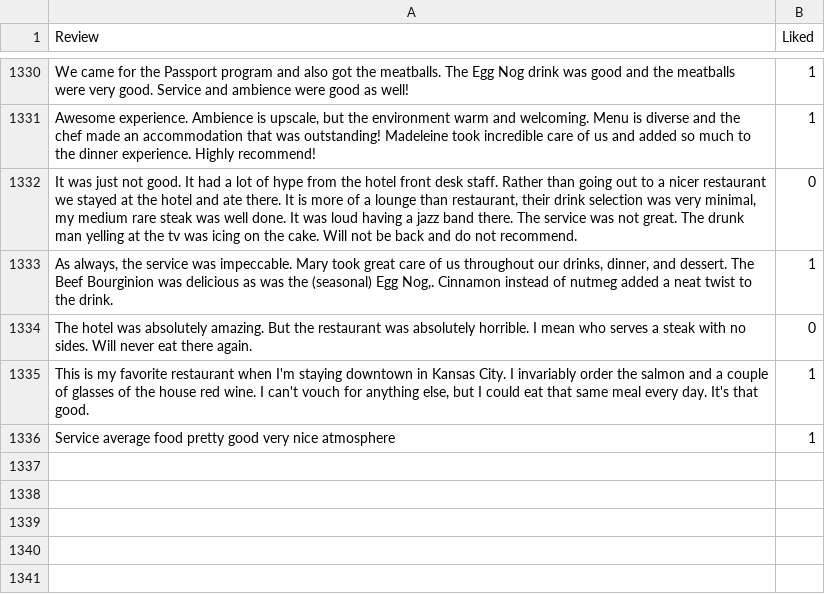
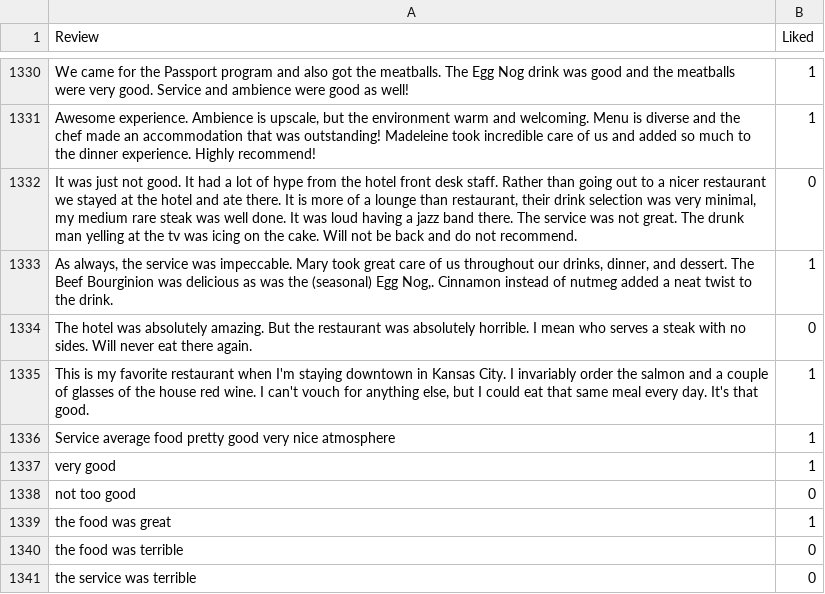
Before and after one commit to ntruongan/Restaurant_reviews, a TSV file: Restaurant_Reviews.tsv, drawn as a sheet; only a part is shown, gaps mark what is left out.

```diff
--- a/Restaurant_Reviews.tsv
+++ b/Restaurant_Reviews.tsv
@@ -1336 +1336,6 @@ This is my favorite restaurant when I'm staying downtown in Kansas City.  I inva
 Service average food pretty good very nice atmosphere	1
+very good	1
+not too good	0
+the food was great 	1
+the food was terrible  	0
+the service was terrible  	0
```
Also changed, not shown: 6 other files.
